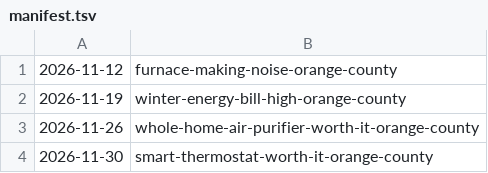
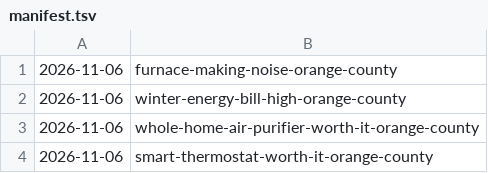
Before and after one commit to team229/hilo-website, a TSV file: scheduled/manifest.tsv, drawn as a sheet.

Commit message:
chore: publish scheduled posts for 2026-11-06 [agent]

```diff
--- a/scheduled/manifest.tsv
+++ b/scheduled/manifest.tsv
@@ -1,4 +1,4 @@
-2026-11-12	furnace-making-noise-orange-county
-2026-11-19	winter-energy-bill-high-orange-county
-2026-11-26	whole-home-air-purifier-worth-it-orange-county
-2026-11-30	smart-thermostat-worth-it-orange-county
+2026-11-06	furnace-making-noise-orange-county
+2026-11-06	winter-energy-bill-high-orange-county
+2026-11-06	whole-home-air-purifier-worth-it-orange-county
+2026-11-06	smart-thermostat-worth-it-orange-county
```
Also changed, not shown: 6 other files.
